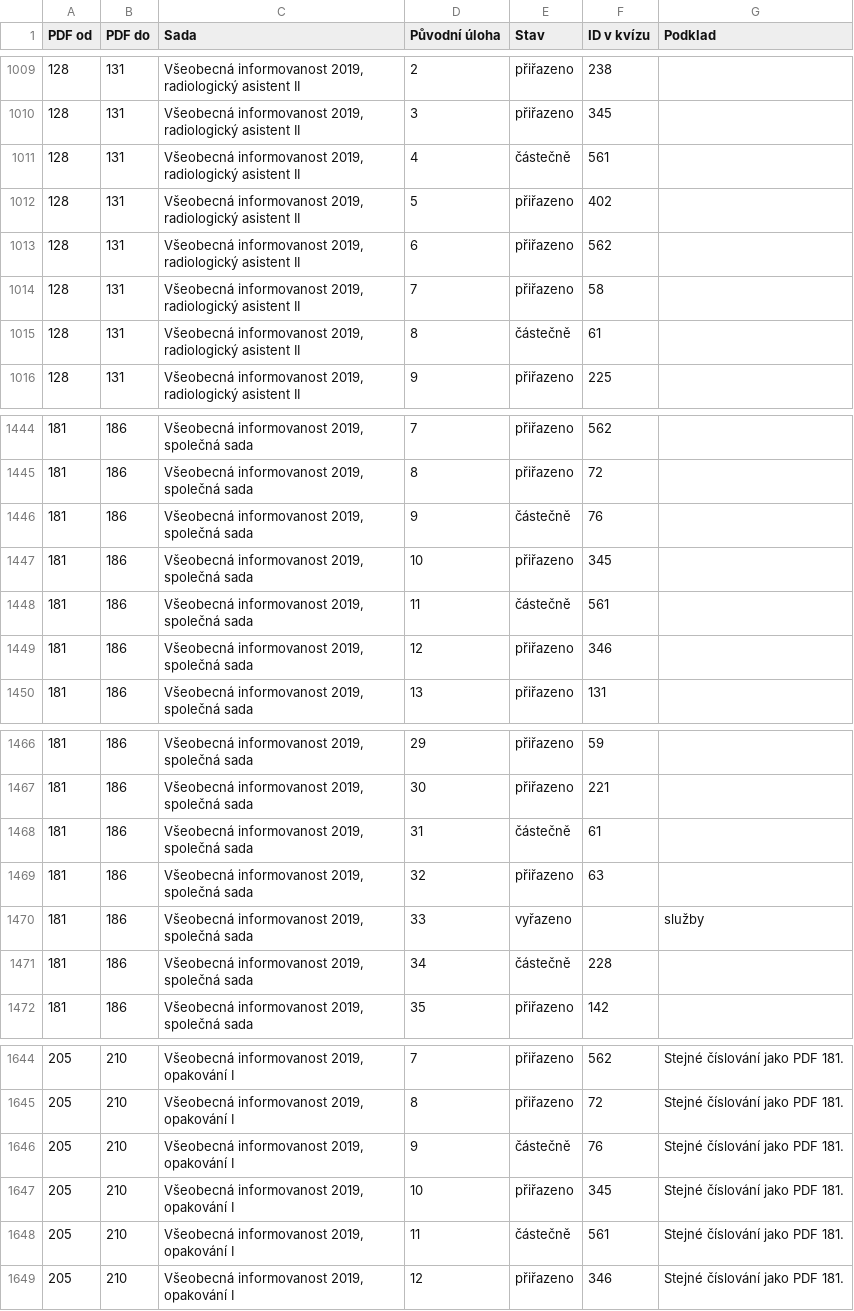
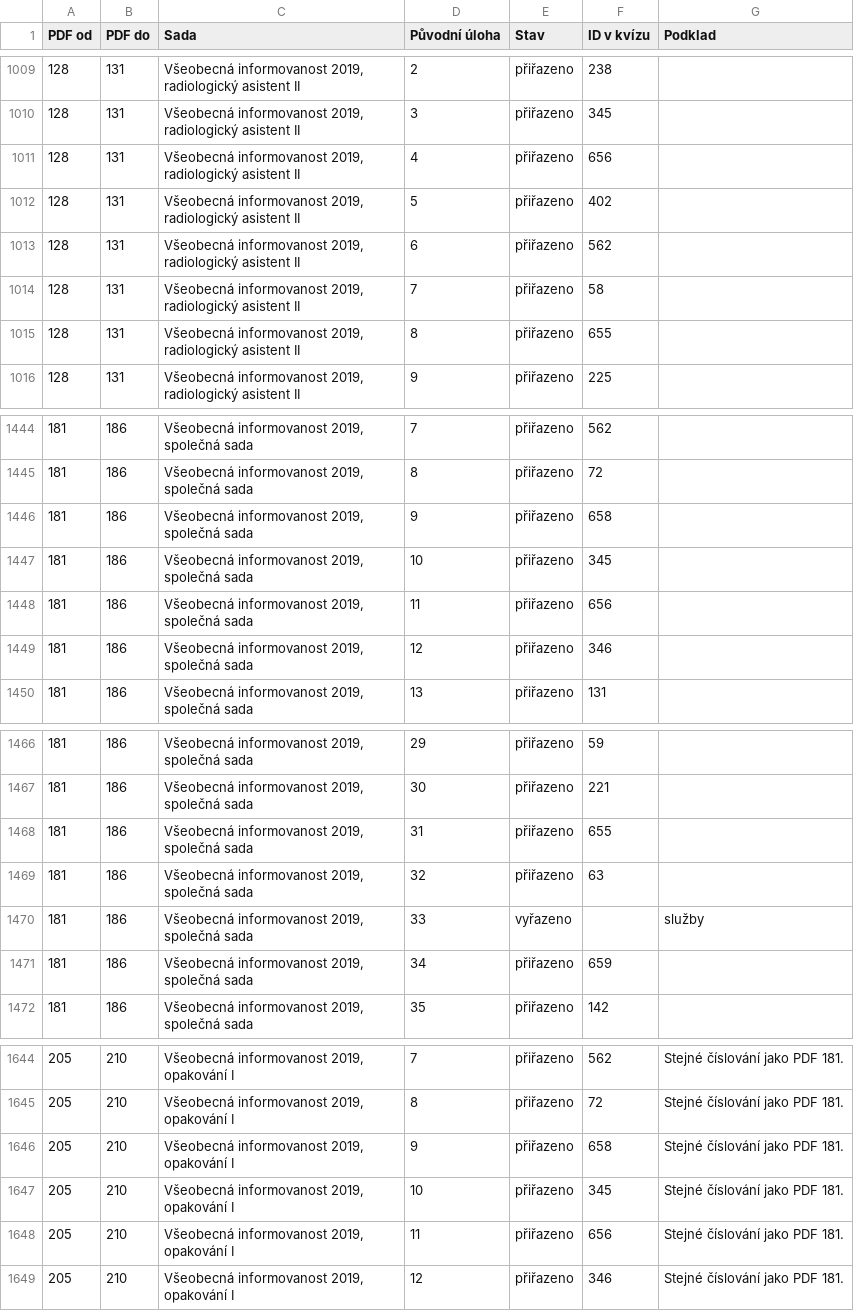
Before and after one commit to jameskaerem/kvizy-na-prijimacky, a CSV file: work/BUDEJOVICE-2019-2022-ULOHY.csv, drawn as a sheet; only a part is shown, gaps mark what is left out; the diff covers the shown part only.

```diff
--- a/work/BUDEJOVICE-2019-2022-ULOHY.csv
+++ b/work/BUDEJOVICE-2019-2022-ULOHY.csv
@@ -1010,3 +1010,3 @@
 128;131;Všeobecná informovanost 2019, radiologický asistent II;3;přiřazeno;345;
-128;131;Všeobecná informovanost 2019, radiologický asistent II;4;částečně;561;
+128;131;Všeobecná informovanost 2019, radiologický asistent II;4;přiřazeno;656;
 128;131;Všeobecná informovanost 2019, radiologický asistent II;5;přiřazeno;402;
@@ -1014,3 +1014,3 @@
 128;131;Všeobecná informovanost 2019, radiologický asistent II;7;přiřazeno;58;
-128;131;Všeobecná informovanost 2019, radiologický asistent II;8;částečně;61;
+128;131;Všeobecná informovanost 2019, radiologický asistent II;8;přiřazeno;655;
 128;131;Všeobecná informovanost 2019, radiologický asistent II;9;přiřazeno;225;
@@ -1445,5 +1445,5 @@
 181;186;Všeobecná informovanost 2019, společná sada;8;přiřazeno;72;
-181;186;Všeobecná informovanost 2019, společná sada;9;částečně;76;
+181;186;Všeobecná informovanost 2019, společná sada;9;přiřazeno;658;
 181;186;Všeobecná informovanost 2019, společná sada;10;přiřazeno;345;
-181;186;Všeobecná informovanost 2019, společná sada;11;částečně;561;
+181;186;Všeobecná informovanost 2019, společná sada;11;přiřazeno;656;
 181;186;Všeobecná informovanost 2019, společná sada;12;přiřazeno;346;
@@ -1467,6 +1467,6 @@
 181;186;Všeobecná informovanost 2019, společná sada;30;přiřazeno;221;
-181;186;Všeobecná informovanost 2019, společná sada;31;částečně;61;
+181;186;Všeobecná informovanost 2019, společná sada;31;přiřazeno;655;
 181;186;Všeobecná informovanost 2019, společná sada;32;přiřazeno;63;
 181;186;Všeobecná informovanost 2019, společná sada;33;vyřazeno;;služby
-181;186;Všeobecná informovanost 2019, společná sada;34;částečně;228;
+181;186;Všeobecná informovanost 2019, společná sada;34;přiřazeno;659;
 181;186;Všeobecná informovanost 2019, společná sada;35;přiřazeno;142;
@@ -1645,5 +1645,5 @@
 205;210;Všeobecná informovanost 2019, opakování I;8;přiřazeno;72;Stejné číslování jako PDF 181.
-205;210;Všeobecná informovanost 2019, opakování I;9;částečně;76;Stejné číslování jako PDF 181.
+205;210;Všeobecná informovanost 2019, opakování I;9;přiřazeno;658;Stejné číslování jako PDF 181.
 205;210;Všeobecná informovanost 2019, opakování I;10;přiřazeno;345;Stejné číslování jako PDF 181.
-205;210;Všeobecná informovanost 2019, opakování I;11;částečně;561;Stejné číslování jako PDF 181.
+205;210;Všeobecná informovanost 2019, opakování I;11;přiřazeno;656;Stejné číslování jako PDF 181.
 205;210;Všeobecná informovanost 2019, opakování I;12;přiřazeno;346;Stejné číslování jako PDF 181.
```
Also changed, not shown: 84 edited cells elsewhere in this file, 4 other files.
